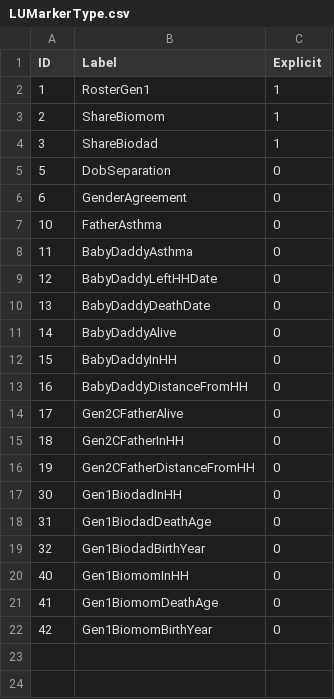
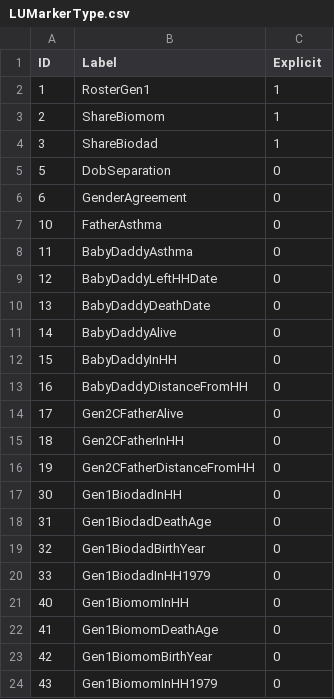
Before and after one commit to LiveOak/NlsyLinksDetermination, a CSV file: DBFiles/BackupOfNonSubjectData/LUMarkerType.csv, drawn as a sheet; the diff names each change by its address in the sheet, - before the commit and + after, or states it on an @@ line.

```diff
--- a/DBFiles/BackupOfNonSubjectData/LUMarkerType.csv
+++ b/DBFiles/BackupOfNonSubjectData/LUMarkerType.csv
+row 20: 33 | Gen1BiodadInHH1979 | 0
+row 24: 43 | Gen1BiomomInHH1979 | 0
```
Also changed, not shown: 11 other files.
